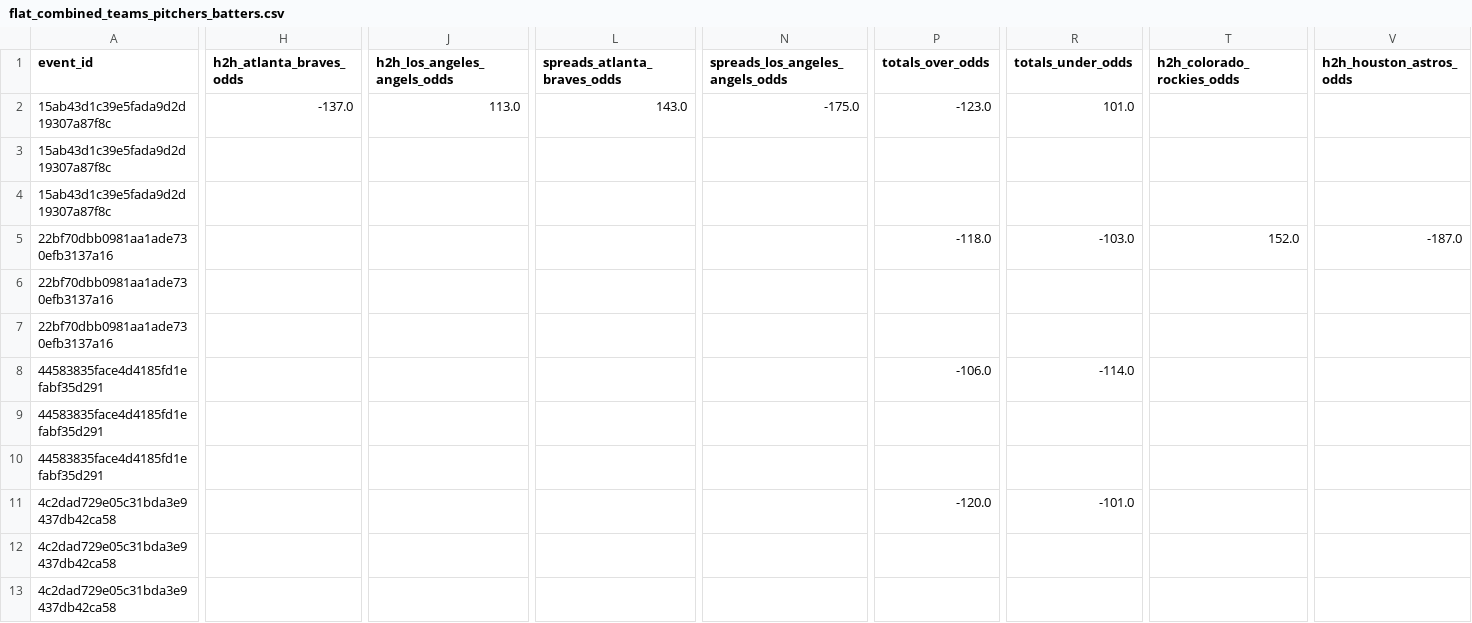
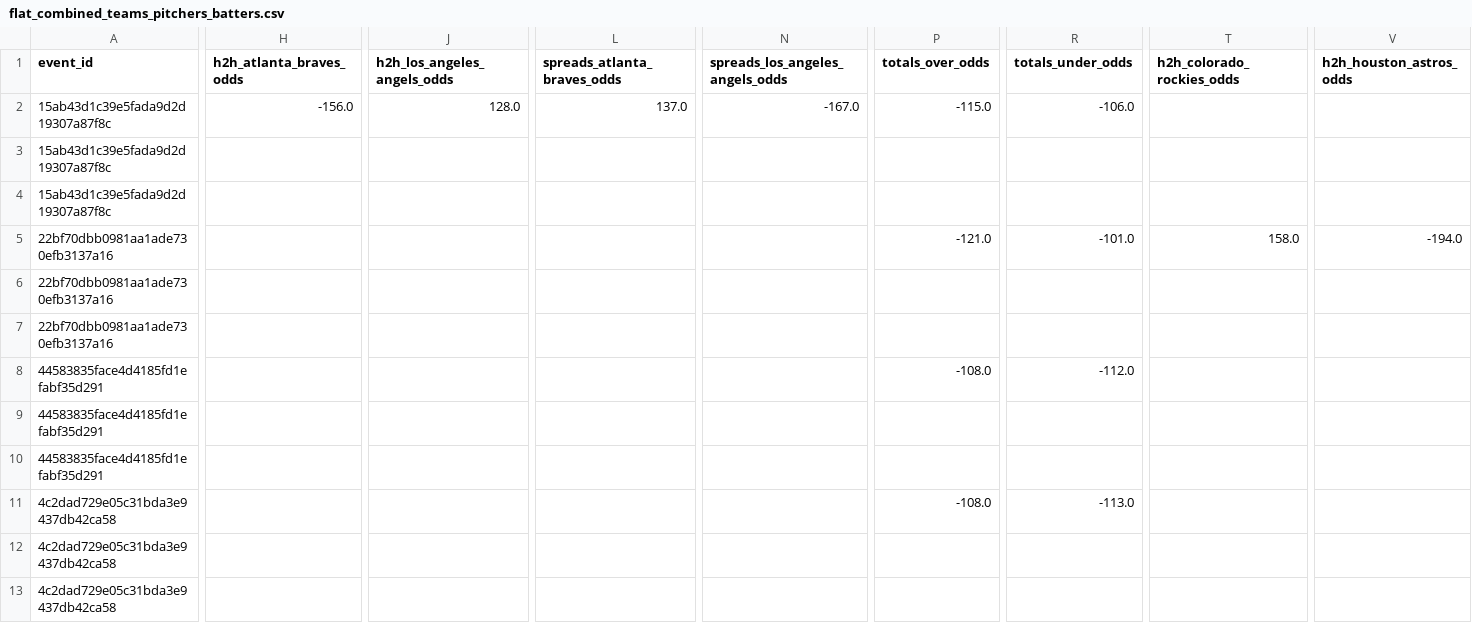
Before and after one commit to radgator13/odds-api-analyze, a CSV file: data/flat_combined_teams_pitchers_batters.csv, drawn as a sheet; only a part is shown, gaps mark what is left out; the diff covers the shown part only; the diff names each change by its address in the sheet, - before the commit and + after, or states it on an @@ line.

```diff
--- a/data/flat_combined_teams_pitchers_batters.csv
+++ b/data/flat_combined_teams_pitchers_batters.csv
-H2 (h2h_atlanta_braves_odds): -137.0
+H2 (h2h_atlanta_braves_odds): -156.0
-J2 (h2h_los_angeles_angels_odds): 113.0
+J2 (h2h_los_angeles_angels_odds): 128.0
-L2 (spreads_atlanta_braves_odds): 143.0
+L2 (spreads_atlanta_braves_odds): 137.0
-N2 (spreads_los_angeles_angels_odds): -175.0
+N2 (spreads_los_angeles_angels_odds): -167.0
-P2 (totals_over_odds): -123.0
+P2 (totals_over_odds): -115.0
-R2 (totals_under_odds): 101.0
+R2 (totals_under_odds): -106.0
-P5 (totals_over_odds): -118.0
+P5 (totals_over_odds): -121.0
-R5 (totals_under_odds): -103.0
+R5 (totals_under_odds): -101.0
-T5 (h2h_colorado_rockies_odds): 152.0
+T5 (h2h_colorado_rockies_odds): 158.0
-V5 (h2h_houston_astros_odds): -187.0
+V5 (h2h_houston_astros_odds): -194.0
-P8 (totals_over_odds): -106.0
+P8 (totals_over_odds): -108.0
-R8 (totals_under_odds): -114.0
+R8 (totals_under_odds): -112.0
-P11 (totals_over_odds): -120.0
+P11 (totals_over_odds): -108.0
-R11 (totals_under_odds): -101.0
+R11 (totals_under_odds): -113.0
```
Also changed, not shown: 48 edited cells elsewhere in this file, data/betonline_pitcher_props.csv, data/betonline_team_lines.csv, 3 other files.
